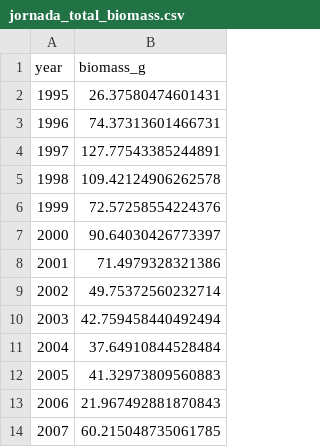
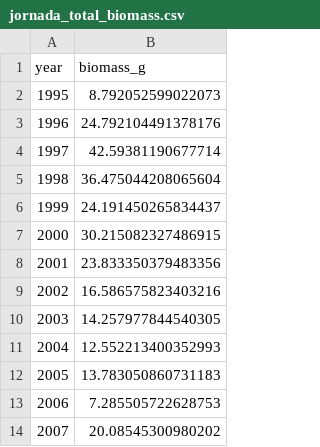
Before and after one commit to hannah-dempsey/Portal_REU, a CSV file: data_clean/jornada_total_biomass.csv, drawn as a sheet.

```diff
--- a/data_clean/jornada_total_biomass.csv
+++ b/data_clean/jornada_total_biomass.csv
@@ -1,14 +1,14 @@
 year,biomass_g
-1995,26.37580474601431
-1996,74.37313601466731
-1997,127.77543385244891
-1998,109.42124906262578
-1999,72.57258554224376
-2000,90.64030426773397
-2001,71.4979328321386
-2002,49.75372560232714
-2003,42.759458440492494
-2004,37.64910844528484
-2005,41.32973809560883
-2006,21.967492881870843
-2007,60.215048735061785
+1995,8.792052599022073
+1996,24.792104491378176
+1997,42.59381190677714
+1998,36.475044208065604
+1999,24.191450265834437
+2000,30.215082327486915
+2001,23.833350379483356
+2002,16.586575823403216
+2003,14.257977844540305
+2004,12.552213400352993
+2005,13.783050860731183
+2006,7.285505722628753
+2007,20.08545300980202
```
Also changed, not shown: data_clean/jornada_abund_trapnights.csv, data_clean/jornada_biomass.csv, 26 other files.
